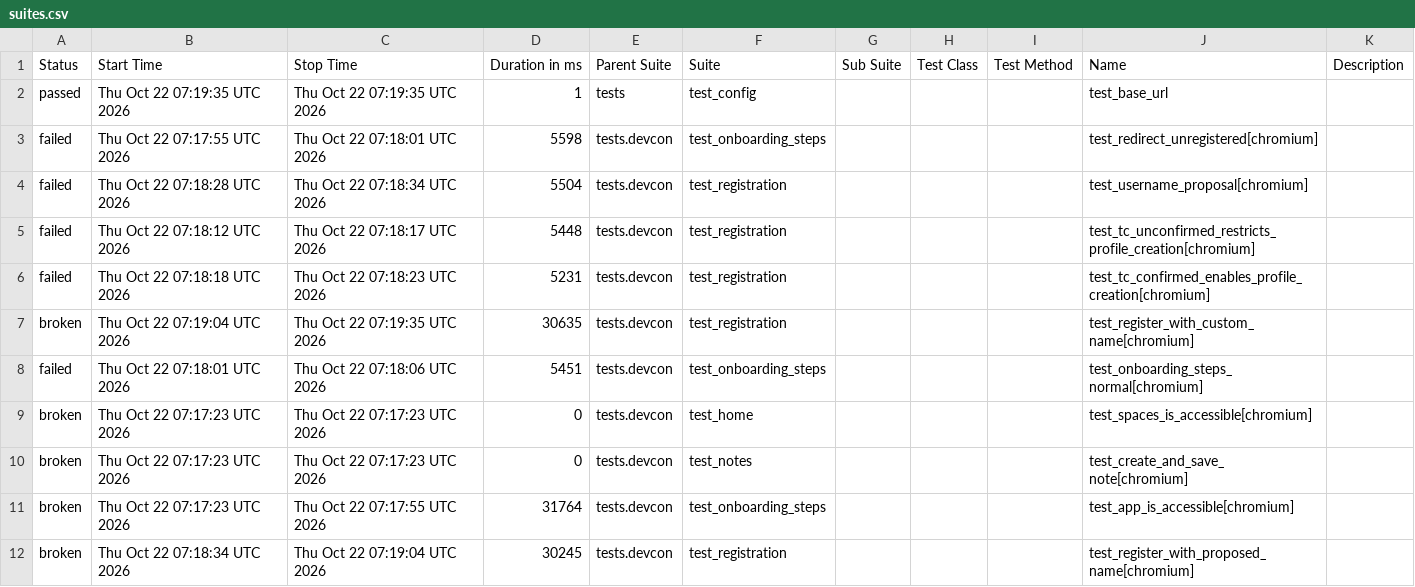
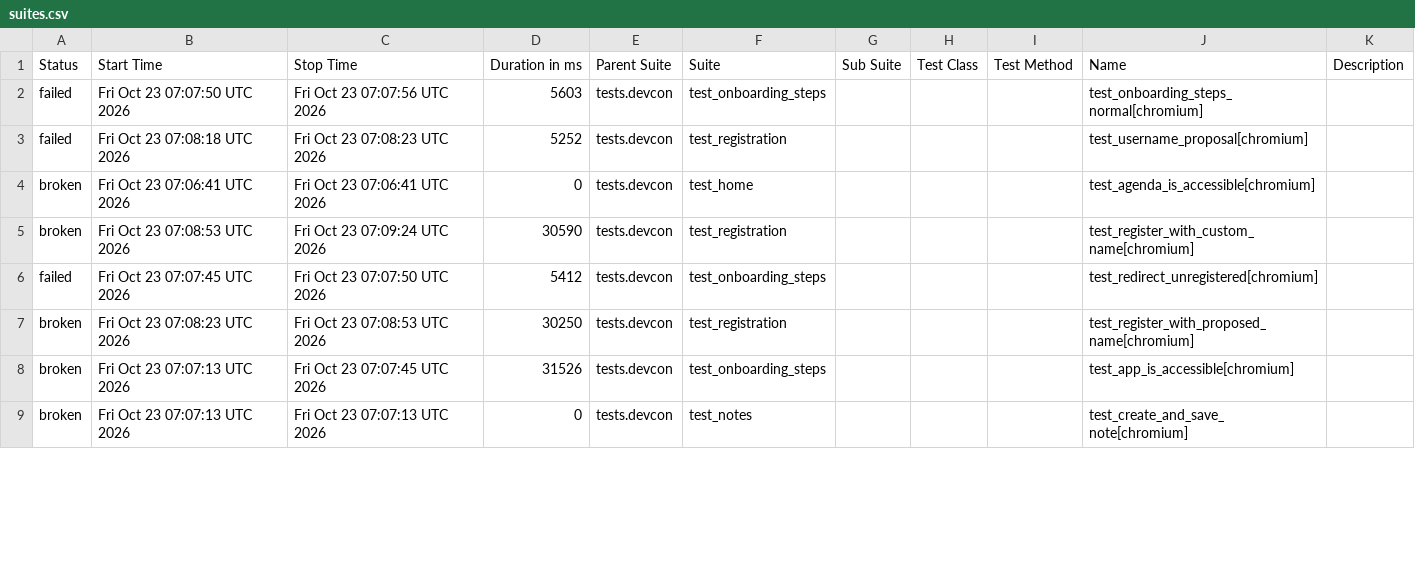
Before and after one commit to andrea-055/devcon_smoke_test, a CSV file: ETH.limo/data/suites.csv, drawn as a sheet; only a part is shown; the diff covers the shown part only.

```diff
--- a/ETH.limo/data/suites.csv
+++ b/ETH.limo/data/suites.csv
@@ -1,12 +1,9 @@
 "Status","Start Time","Stop Time","Duration in ms","Parent Suite","Suite","Sub Suite","Test Class","Test Method","Name","Description"
-"passed","Thu Oct 22 07:19:35 UTC 2026","Thu Oct 22 07:19:35 UTC 2026","1","tests","test_config","","","","test_base_url",""
-"failed","Thu Oct 22 07:17:55 UTC 2026","Thu Oct 22 07:18:01 UTC 2026","5598","tests.devcon","test_onboarding_steps","","","","test_redirect_unregistered[chromium]",""
-"failed","Thu Oct 22 07:18:28 UTC 2026","Thu Oct 22 07:18:34 UTC 2026","5504","tests.devcon","test_registration","","","","test_username_proposal[chromium]",""
-"failed","Thu Oct 22 07:18:12 UTC 2026","Thu Oct 22 07:18:17 UTC 2026","5448","tests.devcon","test_registration","","","","test_tc_unconfirmed_restricts_profile_creation[chromium]",""
-"failed","Thu Oct 22 07:18:18 UTC 2026","Thu Oct 22 07:18:23 UTC 2026","5231","tests.devcon","test_registration","","","","test_tc_confirmed_enables_profile_creation[chromium]",""
-"broken","Thu Oct 22 07:19:04 UTC 2026","Thu Oct 22 07:19:35 UTC 2026","30635","tests.devcon","test_registration","","","","test_register_with_custom_name[chromium]",""
-"failed","Thu Oct 22 07:18:01 UTC 2026","Thu Oct 22 07:18:06 UTC 2026","5451","tests.devcon","test_onboarding_steps","","","","test_onboarding_steps_normal[chromium]",""
-"broken","Thu Oct 22 07:17:23 UTC 2026","Thu Oct 22 07:17:23 UTC 2026","0","tests.devcon","test_home","","","","test_spaces_is_accessible[chromium]",""
-"broken","Thu Oct 22 07:17:23 UTC 2026","Thu Oct 22 07:17:23 UTC 2026","0","tests.devcon","test_notes","","","","test_create_and_save_note[chromium]",""
-"broken","Thu Oct 22 07:17:23 UTC 2026","Thu Oct 22 07:17:55 UTC 2026","31764","tests.devcon","test_onboarding_steps","","","","test_app_is_accessible[chromium]",""
-"broken","Thu Oct 22 07:18:34 UTC 2026","Thu Oct 22 07:19:04 UTC 2026","30245","tests.devcon","test_registration","","","","test_register_with_proposed_name[chromium]",""
+"failed","Fri Oct 23 07:07:50 UTC 2026","Fri Oct 23 07:07:56 UTC 2026","5603","tests.devcon","test_onboarding_steps","","","","test_onboarding_steps_normal[chromium]",""
+"failed","Fri Oct 23 07:08:18 UTC 2026","Fri Oct 23 07:08:23 UTC 2026","5252","tests.devcon","test_registration","","","","test_username_proposal[chromium]",""
+"broken","Fri Oct 23 07:06:41 UTC 2026","Fri Oct 23 07:06:41 UTC 2026","0","tests.devcon","test_home","","","","test_agenda_is_accessible[chromium]",""
+"broken","Fri Oct 23 07:08:53 UTC 2026","Fri Oct 23 07:09:24 UTC 2026","30590","tests.devcon","test_registration","","","","test_register_with_custom_name[chromium]",""
+"failed","Fri Oct 23 07:07:45 UTC 2026","Fri Oct 23 07:07:50 UTC 2026","5412","tests.devcon","test_onboarding_steps","","","","test_redirect_unregistered[chromium]",""
+"broken","Fri Oct 23 07:08:23 UTC 2026","Fri Oct 23 07:08:53 UTC 2026","30250","tests.devcon","test_registration","","","","test_register_with_proposed_name[chromium]",""
+"broken","Fri Oct 23 07:07:13 UTC 2026","Fri Oct 23 07:07:45 UTC 2026","31526","tests.devcon","test_onboarding_steps","","","","test_app_is_accessible[chromium]",""
+"broken","Fri Oct 23 07:07:13 UTC 2026","Fri Oct 23 07:07:13 UTC 2026","0","tests.devcon","test_notes","","","","test_create_and_save_note[chromium]",""
```
Also changed, not shown: 4 added rows, 1 removed row and 6 edited cells elsewhere in this file, 54 other files.
